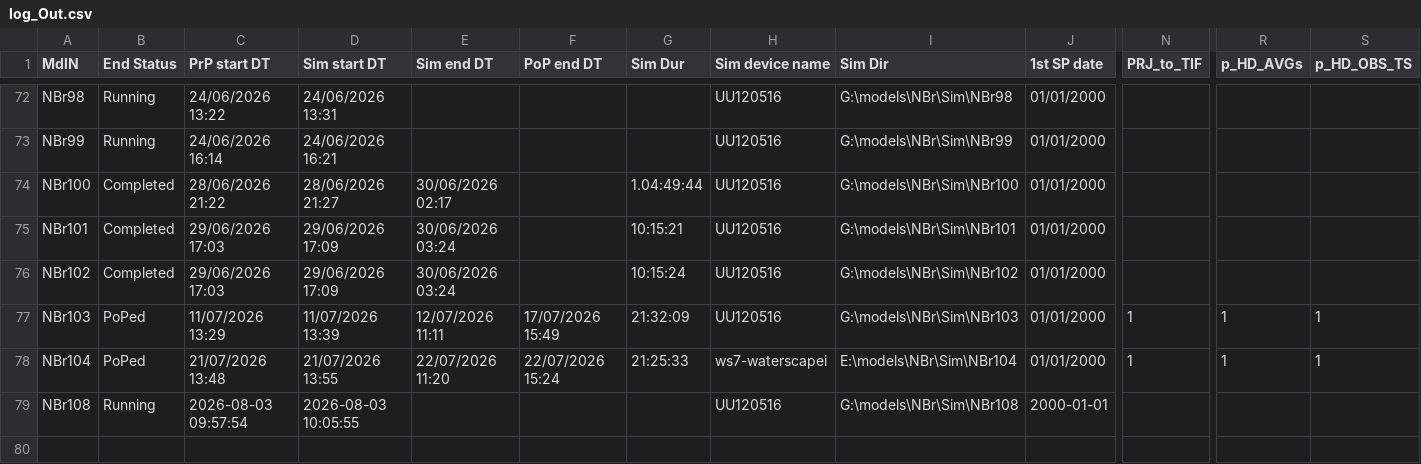
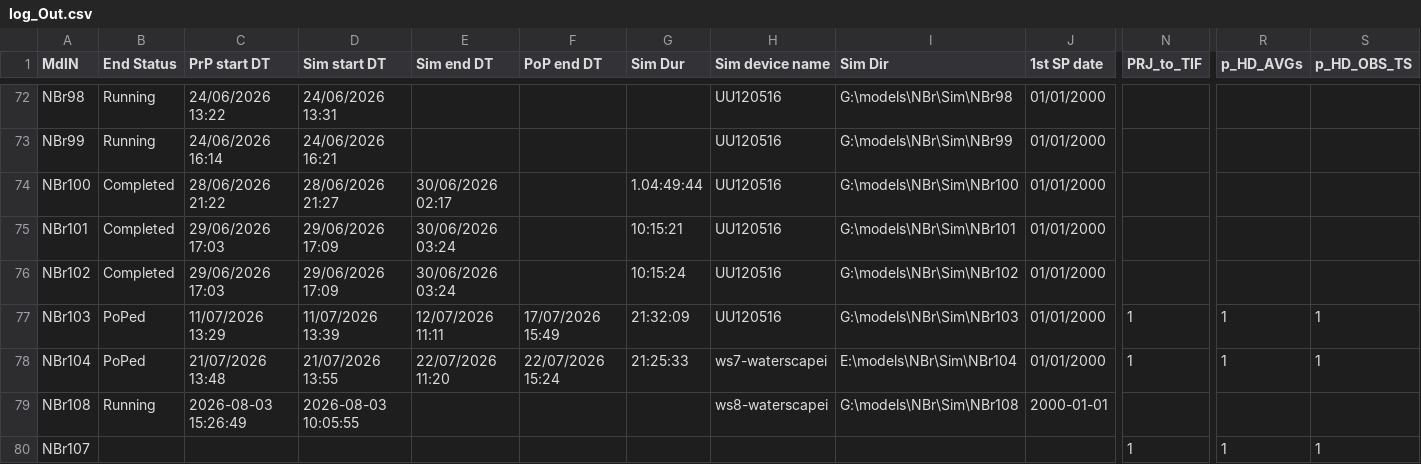
Before and after one commit to Ydrolog/WS_Mdl, a CSV file: Mng/log_Out.csv, drawn as a sheet; only a part is shown, gaps mark what is left out; rows hold the shown columns only; the diff names each change by its address in the sheet, - before the commit and + after, or states it on an @@ line.

```diff
--- a/Mng/log_Out.csv
+++ b/Mng/log_Out.csv
-C79 (PrP start DT): 2026-08-03 09:57:54
+C79 (PrP start DT): 2026-08-03 15:26:49
-H79 (Sim device name): UU120516
+H79 (Sim device name): ws8-waterscapei
+row 80: NBr107 |  |  |  |  |  |  |  |  |  | 1 | 1 | 1
```
Also changed, not shown: 3 other files.
